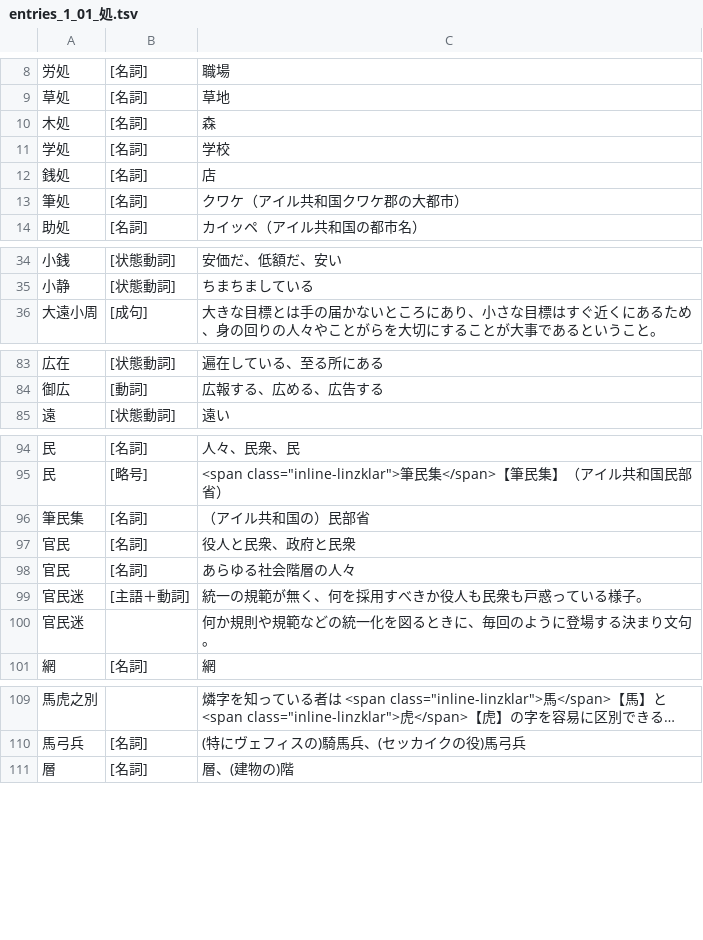
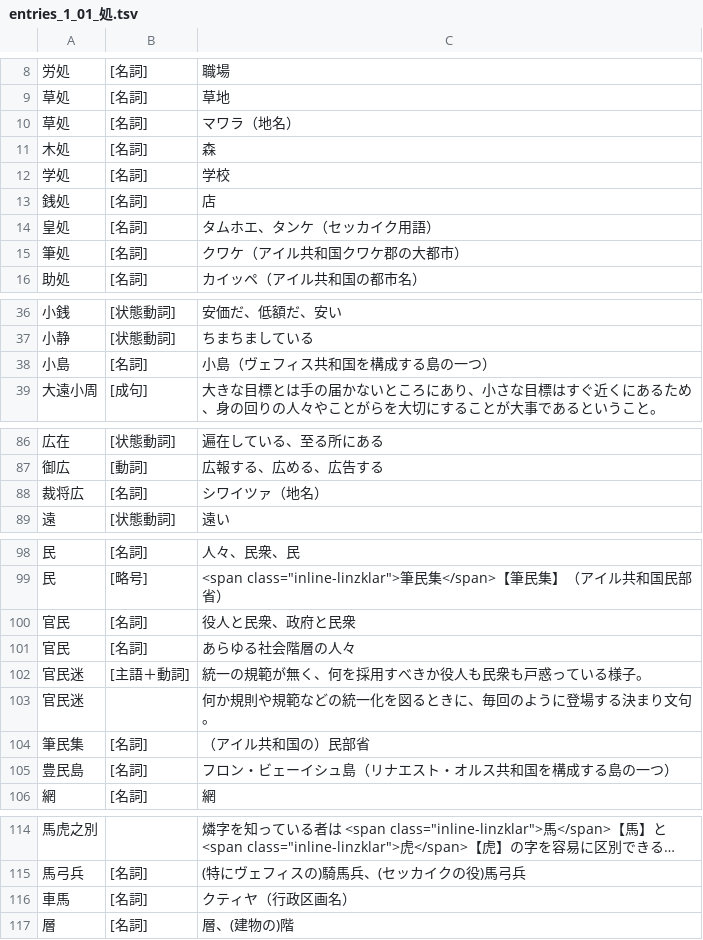
Before and after one commit to yasusho/linzklar_and_pmcp_paper_dictionary, a TSV file: entries_1_01_処.tsv, drawn as a sheet; only a part is shown, gaps mark what is left out; long unchanged cells end in …; the diff covers the shown part only.

```diff
--- a/entries_1_01_処.tsv
+++ b/entries_1_01_処.tsv
@@ -9,2 +9,3 @@
 草処	[名詞]	草地
+草処	[名詞]	マワラ（地名）
 木処	[名詞]	森
@@ -12,2 +13,3 @@
 銭処	[名詞]	店
+皇処	[名詞]	タムホエ、タンケ（セッカイク用語）
 筆処	[名詞]	クワケ（アイル共和国クワケ郡の大都市）
@@ -35,2 +37,3 @@
 小静	[状態動詞]	ちまちましている
+小島	[名詞]	小島（ヴェフィス共和国を構成する島の一つ）
 大遠小周	[成句]	大きな目標とは手の届かないところにあり、小さな目標はすぐ近くにあるため、身の回りの人々やことがらを大切にすることが大事であるということ。
@@ -84,2 +87,3 @@
 御広	[動詞]	広報する、広める、広告する
+裁将広	[名詞]	シワイツァ（地名）
 遠	[状態動詞]	遠い
@@ -95,3 +99,2 @@
 民	[略号]	<span class="inline-linzklar">筆民集</span>【筆民集】（アイル共和国民部省）
-筆民集	[名詞]	（アイル共和国の）民部省
 官民	[名詞]	役人と民衆、政府と民衆
@@ -100,2 +103,4 @@
 官民迷		何か規則や規範などの統一化を図るときに、毎回のように登場する決まり文句。
+筆民集	[名詞]	（アイル共和国の）民部省
+豊民島	[名詞]	フロン・ビェーイシュ島（リナエスト・オルス共和国を構成する島の一つ）
 網	[名詞]	網
@@ -110,2 +115,3 @@
 馬弓兵	[名詞]	(特にヴェフィスの)騎馬兵、(セッカイクの役)馬弓兵
+車馬	[名詞]	クティヤ（行政区画名）
 層	[名詞]	層、(建物の)階
```
Also changed, not shown: 1 added row elsewhere in this file, entries_1_08_上.tsv, entries_1_12_口.tsv, 35 other files.
